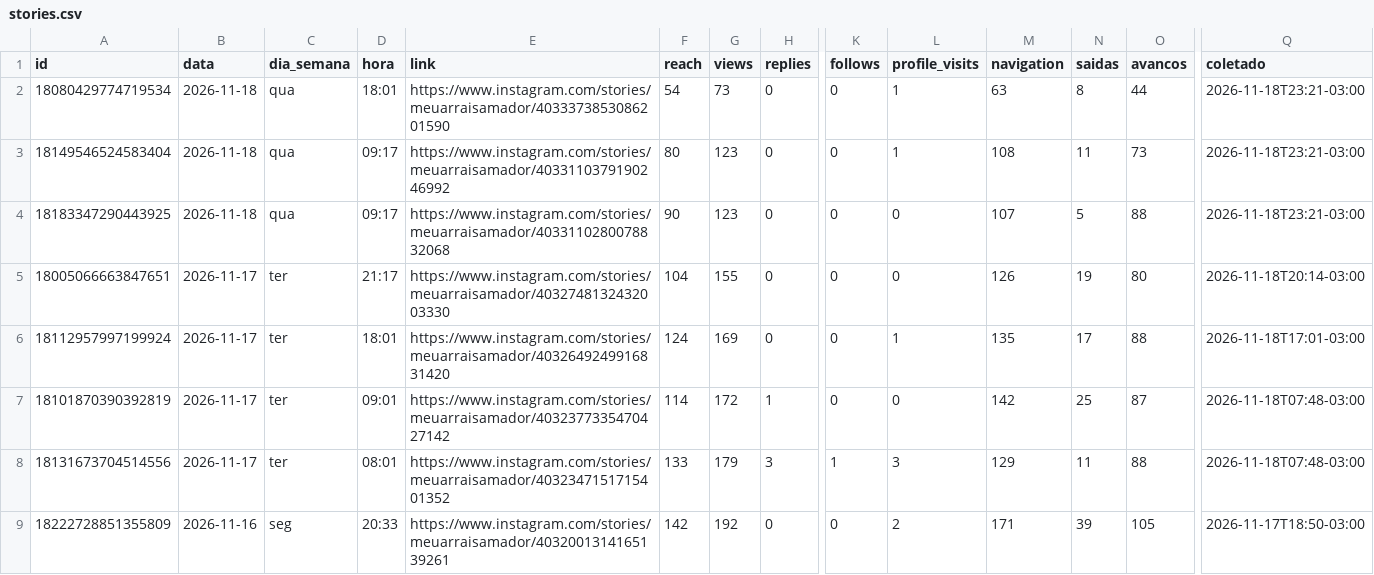
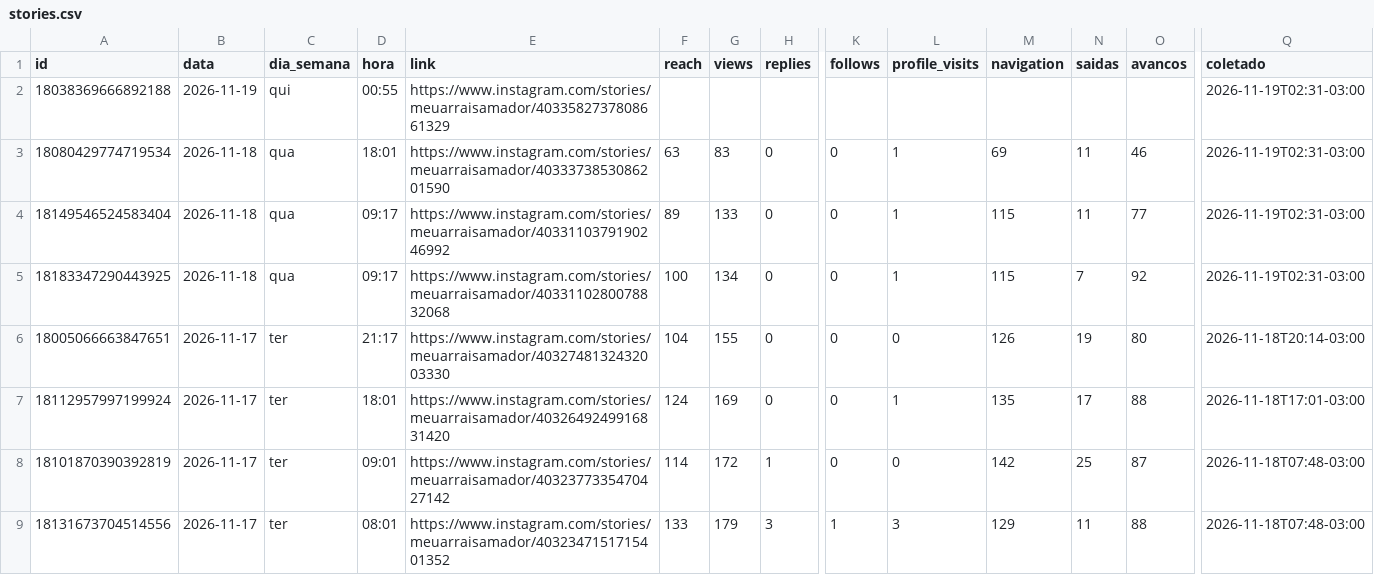
Before and after one commit to denysdmo/maa-publicador, a CSV file: metricas/stories.csv, drawn as a sheet; only a part is shown, gaps mark what is left out; the shorter side is filled out with more unchanged rows; addresses are those after the commit; rows hold the shown columns only; the diff names each change by its address in the sheet, - before the commit and + after, or states it on an @@ line.

```diff
--- a/metricas/stories.csv
+++ b/metricas/stories.csv
+row 2: 18038369666892188 | 2026-11-19 | qui | 00:55 | https://www.instagram.com/stories/meuarraisamador/4033582737808661329 |  |  |  |  |  |  |  |  | 2026-11-19T02:31-03:00
-F3 (reach): 54
+F3 (reach): 63
-G3 (views): 73
+G3 (views): 83
-M3 (navigation): 63
+M3 (navigation): 69
-N3 (saidas): 8
+N3 (saidas): 11
-O3 (avancos): 44
+O3 (avancos): 46
-Q3:Q5 (coletado): 2026-11-18T23:21-03:00
+Q3:Q5 (coletado): 2026-11-19T02:31-03:00
-F4 (reach): 80
+F4 (reach): 89
-G4 (views): 123
+G4 (views): 133
-M4 (navigation): 108
+M4 (navigation): 115
-O4 (avancos): 73
+O4 (avancos): 77
-F5 (reach): 90
+F5 (reach): 100
-G5 (views): 123
+G5 (views): 134
-L5 (profile_visits): 0
+L5 (profile_visits): 1
-M5 (navigation): 107
+M5 (navigation): 115
-N5 (saidas): 5
+N5 (saidas): 7
-O5 (avancos): 88
+O5 (avancos): 92
```
Also changed, not shown: metricas/conta.csv, metricas/midias.csv, 2 other files.
